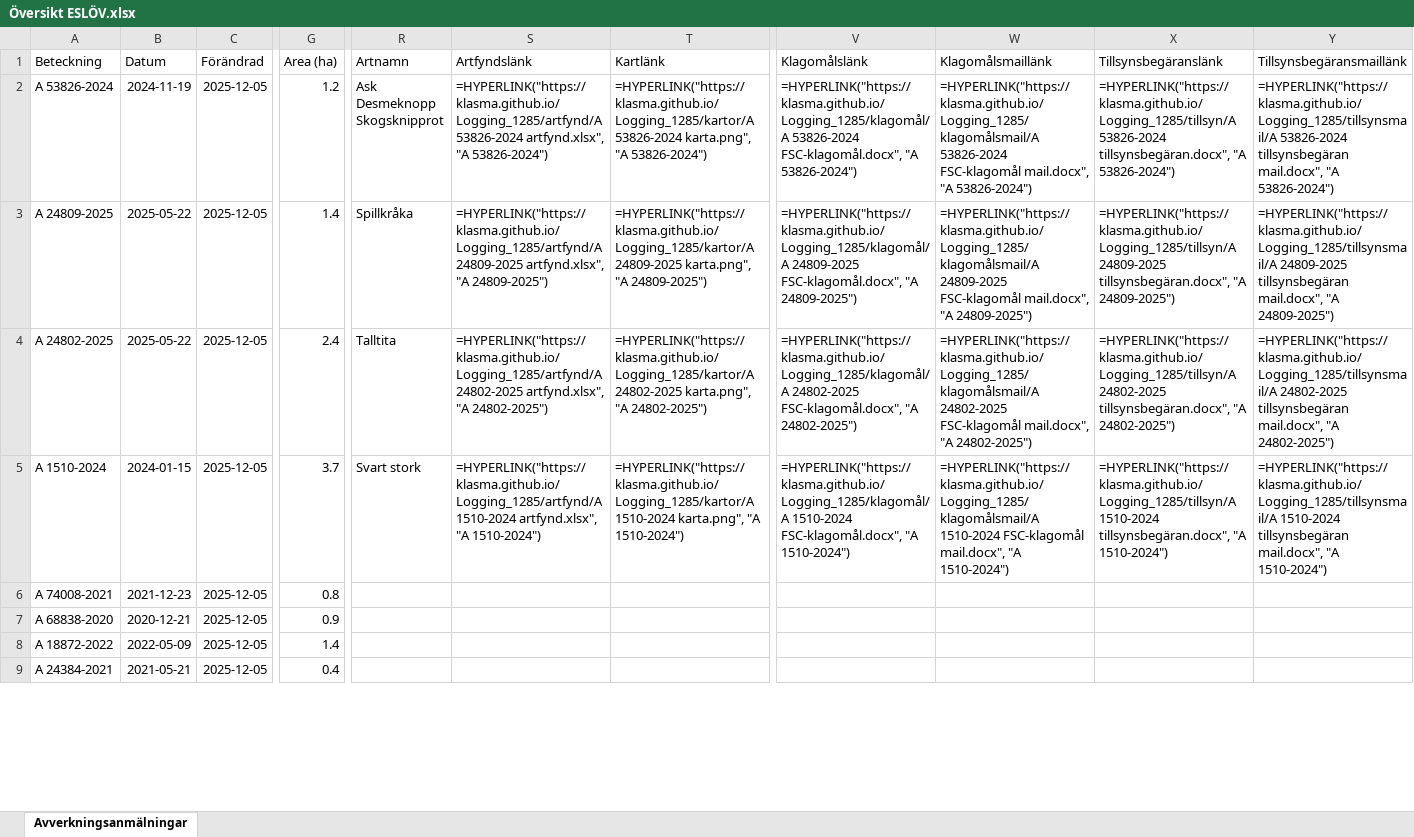
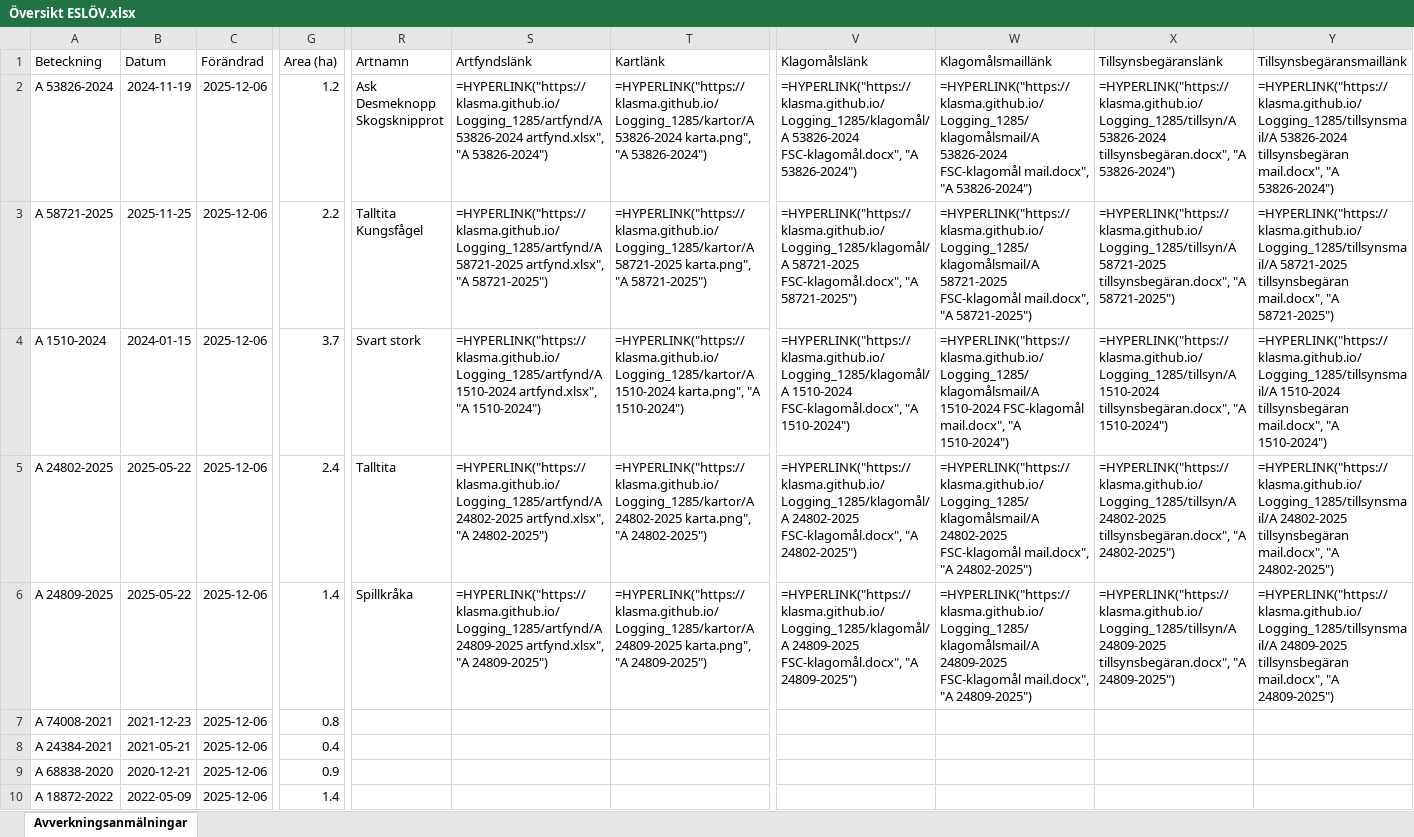
Before and after one commit to klasma/Logging_1285, an Excel workbook: Översikt ESLÖV.xlsx, sheet Avverkningsanmälningar, drawn as a sheet; only a part is shown, gaps mark what is left out; values as stored, in another font and other column widths than the file's, no borders; formulas without a stored value are shown as written; removed rows and columns are numbered as before the commit, all else as after; rows hold the shown columns only; ↵ is a line break in a cell; the diff covers the shown part only; the diff names each change by its address in the sheet, - before the commit and + after, or states it on an @@ line.

```diff
--- a/Översikt ESLÖV.xlsx (sheet Avverkningsanmälningar)
+++ b/Översikt ESLÖV.xlsx (sheet Avverkningsanmälningar)
-C2:C3 (Förändrad): 2025-12-05
+C2:C3 (Förändrad): 2025-12-06
-A3 (Beteckning): A 24809-2025
+A3 (Beteckning): A 58721-2025
-B3 (Datum): 2025-05-22
+B3 (Datum): 2025-11-25
-G3 (Area (ha)): 1.4
+G3 (Area (ha)): 2.2
-R3 (Artnamn): Spillkråka
+R3 (Artnamn): Talltita ↵ Kungsfågel
-S3 (Artfyndslänk): =HYPERLINK("https://klasma.github.io/Logging_1285/artfynd/A 24809-2025 artfynd.xlsx", "A 24809-2025")
+S3 (Artfyndslänk): =HYPERLINK("https://klasma.github.io/Logging_1285/artfynd/A 58721-2025 artfynd.xlsx", "A 58721-2025")
-T3 (Kartlänk): =HYPERLINK("https://klasma.github.io/Logging_1285/kartor/A 24809-2025 karta.png", "A 24809-2025")
+T3 (Kartlänk): =HYPERLINK("https://klasma.github.io/Logging_1285/kartor/A 58721-2025 karta.png", "A 58721-2025")
-V3 (Klagomålslänk): =HYPERLINK("https://klasma.github.io/Logging_1285/klagomål/A 24809-2025 FSC-klagomål.docx", "A 24809-2025")
+V3 (Klagomålslänk): =HYPERLINK("https://klasma.github.io/Logging_1285/klagomål/A 58721-2025 FSC-klagomål.docx", "A 58721-2025")
-W3 (Klagomålsmaillänk): =HYPERLINK("https://klasma.github.io/Logging_1285/klagomålsmail/A 24809-2025 FSC-klagomål mail.docx", "A 24809-2025")
+W3 (Klagomålsmaillänk): =HYPERLINK("https://klasma.github.io/Logging_1285/klagomålsmail/A 58721-2025 FSC-klagomål mail.docx", "A 58721-2025")
-X3 (Tillsynsbegäranslänk): =HYPERLINK("https://klasma.github.io/Logging_1285/tillsyn/A 24809-2025 tillsynsbegäran.docx", "A 24809-2025")
+X3 (Tillsynsbegäranslänk): =HYPERLINK("https://klasma.github.io/Logging_1285/tillsyn/A 58721-2025 tillsynsbegäran.docx", "A 58721-2025")
-Y3 (Tillsynsbegäransmaillänk): =HYPERLINK("https://klasma.github.io/Logging_1285/tillsynsmail/A 24809-2025 tillsynsbegäran mail.docx", "A 24809-2025")
+Y3 (Tillsynsbegäransmaillänk): =HYPERLINK("https://klasma.github.io/Logging_1285/tillsynsmail/A 58721-2025 tillsynsbegäran mail.docx", "A 58721-2025")
+row 4: A 1510-2024 | 2024-01-15 | 2025-12-06 | 3.7 | Svart stork | =HYPERLINK("https://klasma.github.io/Logging_1285/artfynd/A 1510-2024 artfynd.xlsx", "A 1510-2024") | =HYPERLINK("https://klasma.github.io/Logging_1285/kartor/A 1510-2024 karta.png", "A 1510-2024") | =HYPERLINK("https://klasma.github.io/Logging_1285/klagomål/A 1510-2024 FSC-klagomål.docx", "A 1510-2024") | =HYPERLINK("https://klasma.github.io/Logging_1285/klagomålsmail/A 1510-2024 FSC-klagomål mail.docx", "A 1510-2024") | =HYPERLINK("https://klasma.github.io/Logging_1285/tillsyn/A 1510-2024 tillsynsbegäran.docx", "A 1510-2024") | =HYPERLINK("https://klasma.github.io/Logging_1285/tillsynsmail/A 1510-2024 tillsynsbegäran mail.docx", "A 1510-2024")
-C5:C7 (Förändrad): 2025-12-05
+C5:C7 (Förändrad): 2025-12-06
-A6 (Beteckning): A 1510-2024
+A6 (Beteckning): A 24809-2025
-B6 (Datum): 2024-01-15
+B6 (Datum): 2025-05-22
-G6 (Area (ha)): 3.7
+G6 (Area (ha)): 1.4
-R6 (Artnamn): Svart stork
+R6 (Artnamn): Spillkråka
-S6 (Artfyndslänk): =HYPERLINK("https://klasma.github.io/Logging_1285/artfynd/A 1510-2024 artfynd.xlsx", "A 1510-2024")
+S6 (Artfyndslänk): =HYPERLINK("https://klasma.github.io/Logging_1285/artfynd/A 24809-2025 artfynd.xlsx", "A 24809-2025")
-T6 (Kartlänk): =HYPERLINK("https://klasma.github.io/Logging_1285/kartor/A 1510-2024 karta.png", "A 1510-2024")
+T6 (Kartlänk): =HYPERLINK("https://klasma.github.io/Logging_1285/kartor/A 24809-2025 karta.png", "A 24809-2025")
-V6 (Klagomålslänk): =HYPERLINK("https://klasma.github.io/Logging_1285/klagomål/A 1510-2024 FSC-klagomål.docx", "A 1510-2024")
+V6 (Klagomålslänk): =HYPERLINK("https://klasma.github.io/Logging_1285/klagomål/A 24809-2025 FSC-klagomål.docx", "A 24809-2025")
-W6 (Klagomålsmaillänk): =HYPERLINK("https://klasma.github.io/Logging_1285/klagomålsmail/A 1510-2024 FSC-klagomål mail.docx", "A 1510-2024")
+W6 (Klagomålsmaillänk): =HYPERLINK("https://klasma.github.io/Logging_1285/klagomålsmail/A 24809-2025 FSC-klagomål mail.docx", "A 24809-2025")
-X6 (Tillsynsbegäranslänk): =HYPERLINK("https://klasma.github.io/Logging_1285/tillsyn/A 1510-2024 tillsynsbegäran.docx", "A 1510-2024")
+X6 (Tillsynsbegäranslänk): =HYPERLINK("https://klasma.github.io/Logging_1285/tillsyn/A 24809-2025 tillsynsbegäran.docx", "A 24809-2025")
-Y6 (Tillsynsbegäransmaillänk): =HYPERLINK("https://klasma.github.io/Logging_1285/tillsynsmail/A 1510-2024 tillsynsbegäran mail.docx", "A 1510-2024")
+Y6 (Tillsynsbegäransmaillänk): =HYPERLINK("https://klasma.github.io/Logging_1285/tillsynsmail/A 24809-2025 tillsynsbegäran mail.docx", "A 24809-2025")
+row 8: A 24384-2021 | 2021-05-21 | 2025-12-06 | 0.4
-C9:C10 (Förändrad): 2025-12-05
+C9:C10 (Förändrad): 2025-12-06
-row 9: A 24384-2021 | 2021-05-21 | 2025-12-05 | 0.4
```
Also changed, not shown: 14 added rows, 15 removed rows and 128 edited cells elsewhere in this sheet, artfynd/A 1510-2024 artfynd.xlsx, artfynd/A 24802-2025 artfynd.xlsx, 29 other files.
